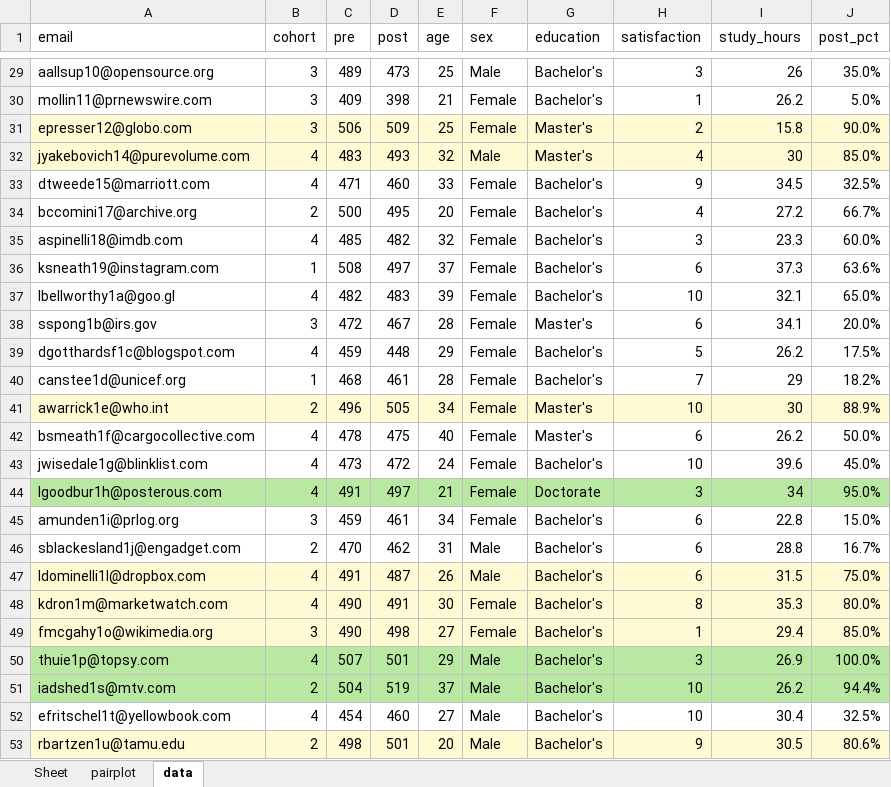
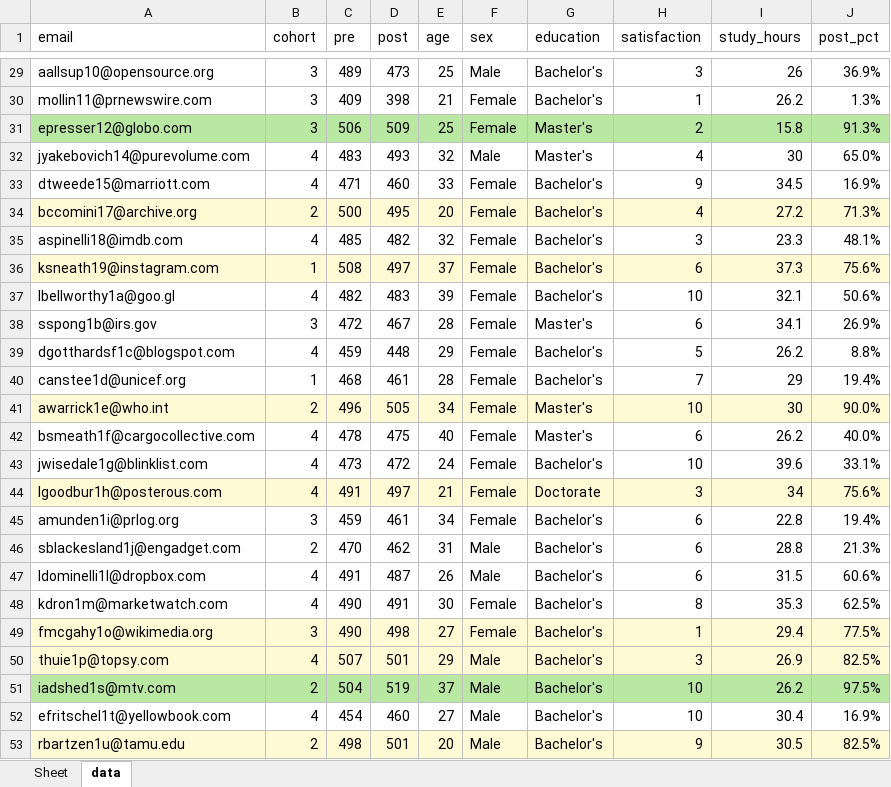
Before and after one commit to stringfestdata/modern-analytics-excel-book, an Excel workbook: ch_12/ch12-output.xlsx, sheet data, drawn as a sheet; only a part is shown, gaps mark what is left out; values as stored, in another font and other column widths than the file's, no borders; table styles not drawn; the diff covers the shown part only; the diff names each change by its address in the sheet, - before the commit and + after, or states it on an @@ line.

```diff
--- a/ch_12/ch12-output.xlsx (sheet data)
+++ b/ch_12/ch12-output.xlsx (sheet data)
-sheet tab: pairplot
-J29 (post_pct): 35.0%
+J29 (post_pct): 36.9%
-J30 (post_pct): 5.0%
+J30 (post_pct): 1.3%
-A31:J31 fill: #FFF9D4
+A31:J31 fill: #B9E8A2
-J31 (post_pct): 90.0%
+J31 (post_pct): 91.3%
-A32:J32 fill: #FFF9D4
+A32:J32 fill: none
-J32 (post_pct): 85.0%
+J32 (post_pct): 65.0%
-J33 (post_pct): 32.5%
+J33 (post_pct): 16.9%
-A34:J34 fill: none
+A34:J34 fill: #FFF9D4
-J34 (post_pct): 66.7%
+J34 (post_pct): 71.3%
-J35 (post_pct): 60.0%
+J35 (post_pct): 48.1%
-A36:J36 fill: none
+A36:J36 fill: #FFF9D4
-J36 (post_pct): 63.6%
+J36 (post_pct): 75.6%
-J37 (post_pct): 65.0%
+J37 (post_pct): 50.6%
-J38 (post_pct): 20.0%
+J38 (post_pct): 26.9%
-J39 (post_pct): 17.5%
+J39 (post_pct): 8.8%
-J40 (post_pct): 18.2%
+J40 (post_pct): 19.4%
-J41 (post_pct): 88.9%
+J41 (post_pct): 90.0%
-J42 (post_pct): 50.0%
+J42 (post_pct): 40.0%
-J43 (post_pct): 45.0%
+J43 (post_pct): 33.1%
-A44:J44 fill: #B9E8A2
+A44:J44 fill: #FFF9D4
-J44 (post_pct): 95.0%
+J44 (post_pct): 75.6%
-J45 (post_pct): 15.0%
+J45 (post_pct): 19.4%
-J46 (post_pct): 16.7%
+J46 (post_pct): 21.3%
-A47:J48 fill: #FFF9D4
+A47:J48 fill: none
-J47 (post_pct): 75.0%
+J47 (post_pct): 60.6%
-J48 (post_pct): 80.0%
+J48 (post_pct): 62.5%
-J49 (post_pct): 85.0%
+J49 (post_pct): 77.5%
-A50:J50 fill: #B9E8A2
+A50:J50 fill: #FFF9D4
-J50 (post_pct): 100.0%
+J50 (post_pct): 82.5%
-J51 (post_pct): 94.4%
+J51 (post_pct): 97.5%
-J52 (post_pct): 32.5%
+J52 (post_pct): 16.9%
-J53 (post_pct): 80.6%
+J53 (post_pct): 82.5%
```
Also changed, not shown: 53 edited cells and cell formats elsewhere in this sheet, sheet Sheet, charts or pictures, 12 other files.
